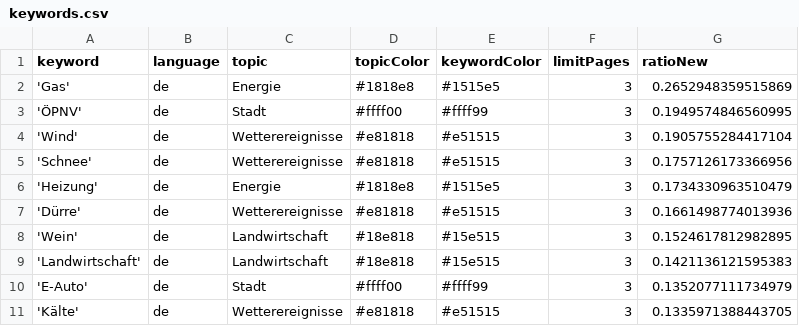
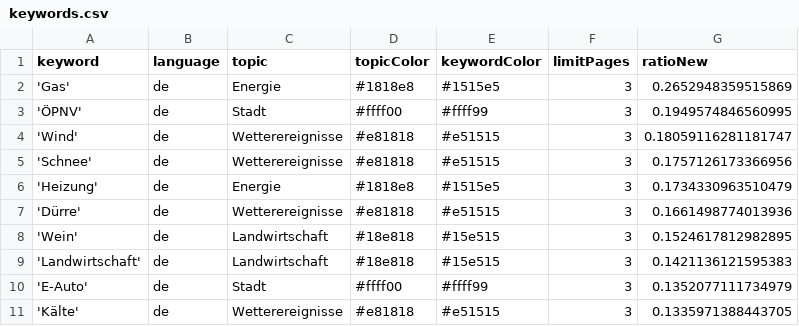
Before and after one commit to mizilett-news/winterIsComing, a CSV file: keywords.csv, drawn as a sheet; only a part is shown.

```diff
--- a/keywords.csv
+++ b/keywords.csv
@@ -3,3 +3,3 @@ keyword,language,topic,topicColor,keywordColor,limitPages,ratioNew
 'ÖPNV',de,Stadt,#ffff00,#ffff99,3,0.1949574846560995
-'Wind',de,Wetterereignisse,#e81818,#e51515,3,0.1905755284417104
+'Wind',de,Wetterereignisse,#e81818,#e51515,3,0.18059116281181747
 'Schnee',de,Wetterereignisse,#e81818,#e51515,3,0.1757126173366956
```
Also changed, not shown: csv/news_2026_11.csv.
